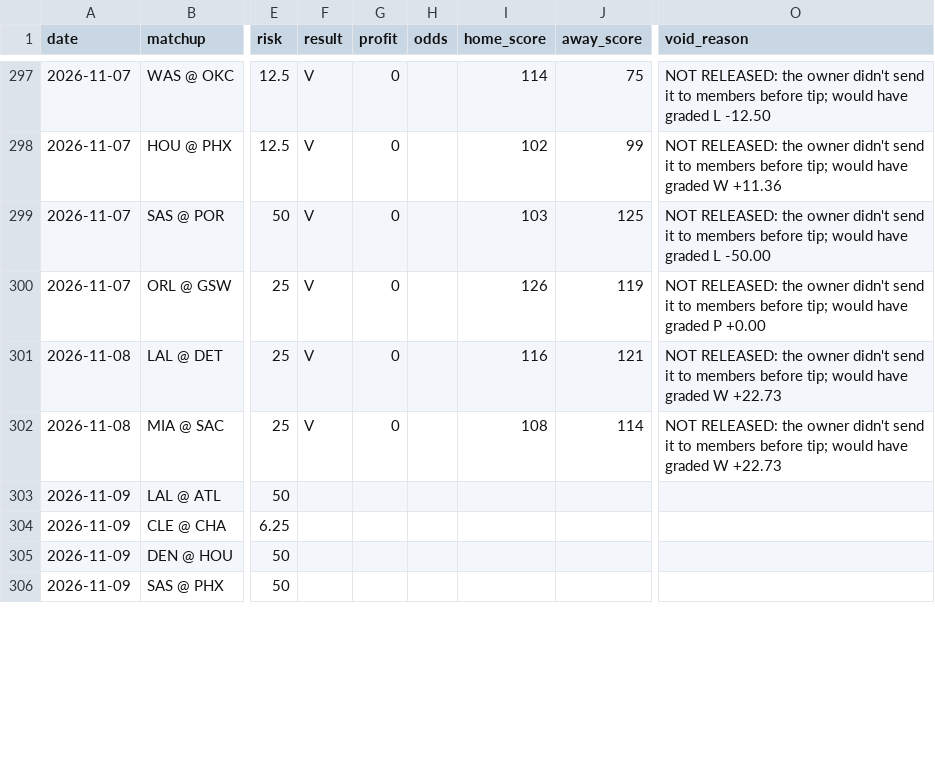
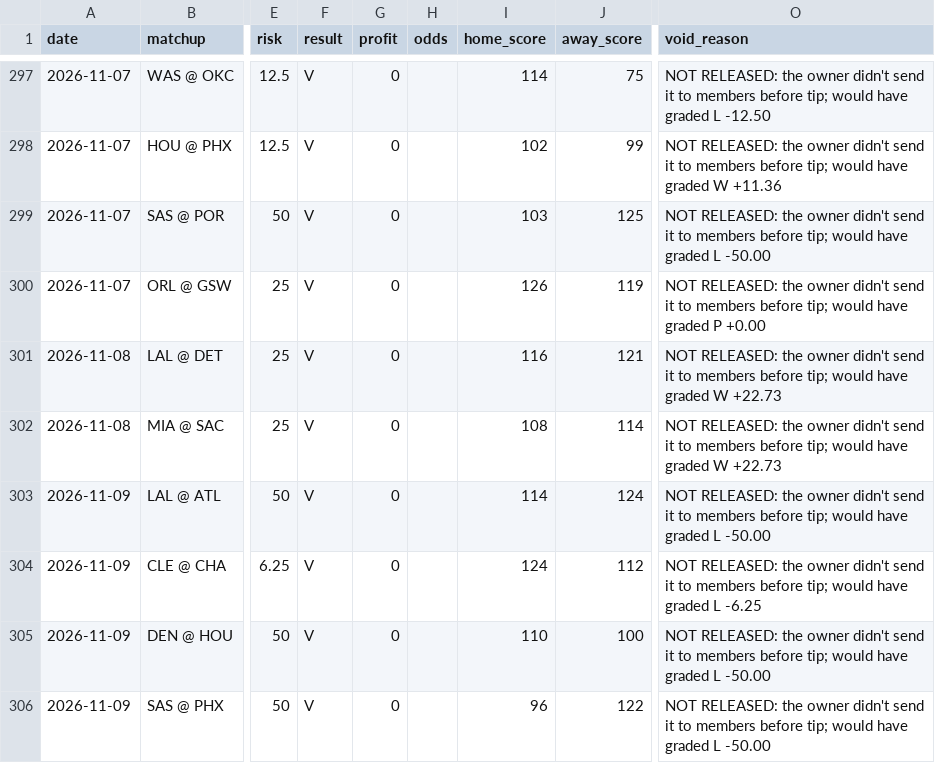
Before and after one commit to jack-more/MORELLOSIMS, a CSV file: nba_pipeline/data/picks.csv, drawn as a sheet; only a part is shown, gaps mark what is left out; the diff covers the shown part only; the diff names each change by its address in the sheet, - before the commit and + after, or states it on an @@ line.

```diff
--- a/nba_pipeline/data/picks.csv
+++ b/nba_pipeline/data/picks.csv
-F303:F306 (result): (empty)
+F303:F306 (result): V
-G303:G306 (profit): (empty)
+G303:G306 (profit): 0
-I303 (home_score): (empty)
+I303 (home_score): 114
-J303 (away_score): (empty)
+J303 (away_score): 124
-O303 (void_reason): (empty)
+O303 (void_reason): NOT RELEASED: the owner didn't send it to members before tip; would have graded L -50.00
-I304 (home_score): (empty)
+I304 (home_score): 124
-J304 (away_score): (empty)
+J304 (away_score): 112
-O304 (void_reason): (empty)
+O304 (void_reason): NOT RELEASED: the owner didn't send it to members before tip; would have graded L -6.25
-I305 (home_score): (empty)
+I305 (home_score): 110
-J305 (away_score): (empty)
+J305 (away_score): 100
-O305:O306 (void_reason): (empty)
+O305:O306 (void_reason): NOT RELEASED: the owner didn't send it to members before tip; would have graded L -50.00
-I306 (home_score): (empty)
+I306 (home_score): 96
-J306 (away_score): (empty)
+J306 (away_score): 122
```
Also changed, not shown: 6 edited cells elsewhere in this file, 5 other files.
